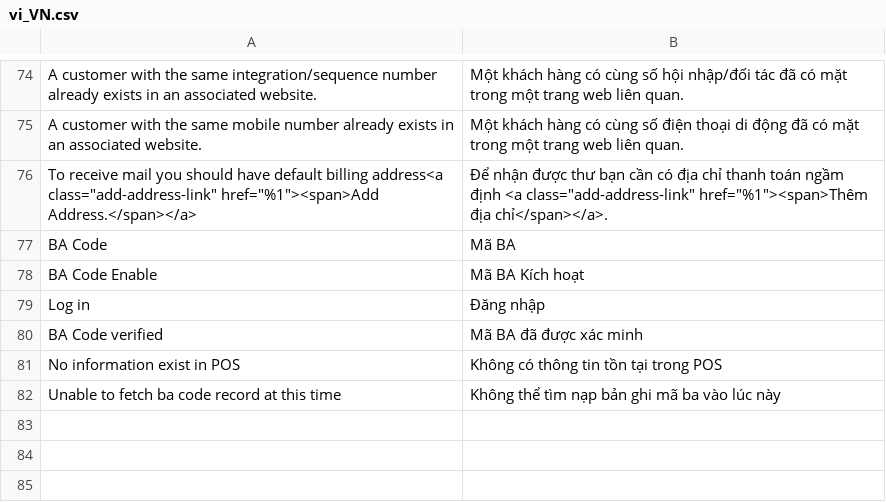
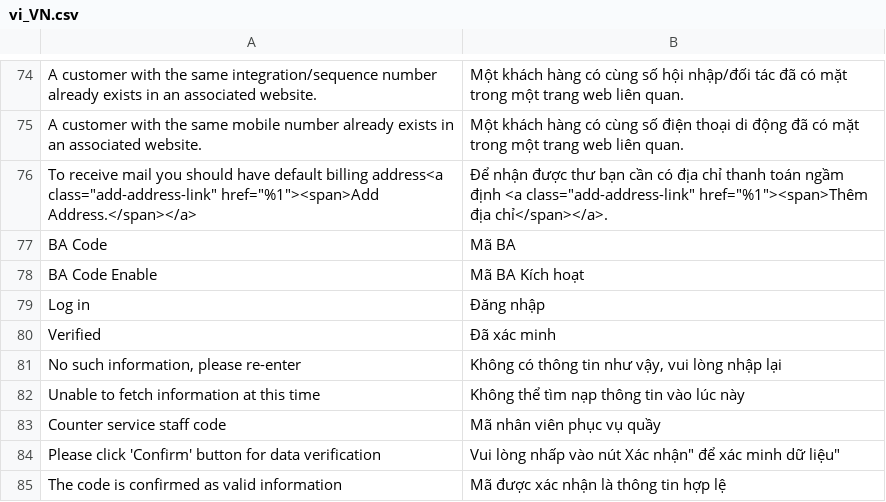
Before and after one commit to congvt305/staging-twap, a CSV file: app/code/Amore/CustomerRegistration/i18n/vi_VN.csv, drawn as a sheet; only a part is shown, gaps mark what is left out; removed rows and columns are numbered as before the commit, all else as after; the diff names each change by its address in the sheet, - before the commit and + after, or states it on an @@ line.

Commit message:
BA Code admin validation

```diff
--- a/app/code/Amore/CustomerRegistration/i18n/vi_VN.csv
+++ b/app/code/Amore/CustomerRegistration/i18n/vi_VN.csv
-row 80: BA Code verified | Mã BA đã được xác minh
-row 81: No information exist in POS | Không có thông tin tồn tại trong POS
-row 82: Unable to fetch ba code record at this time | Không thể tìm nạp bản ghi mã ba vào lúc này
+row 80: Verified | Đã xác minh
+row 81: No such information, please re-enter | Không có thông tin như vậy, vui lòng nhập lại
+row 82: Unable to fetch information at this time | Không thể tìm nạp thông tin vào lúc này
+row 83: Counter service staff code | Mã nhân viên phục vụ quầy
+row 84: Please click 'Confirm' button for data verification | Vui lòng nhấp vào nút Xác nhận" để xác minh dữ liệu"
+row 85: The code is confirmed as valid information | Mã được xác nhận là thông tin hợp lệ
```
Also changed, not shown: app/code/Amore/CustomerRegistration/i18n/en_US.csv, app/code/Amore/CustomerRegistration/i18n/zh_Hant_TW.csv, 13 other files.
